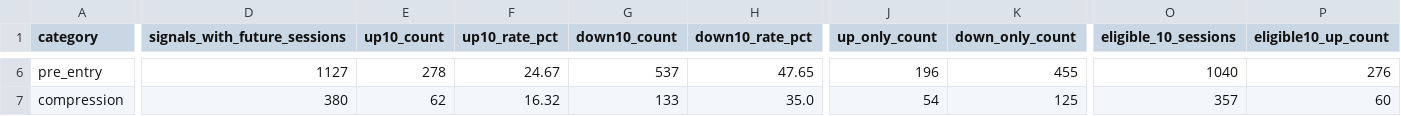
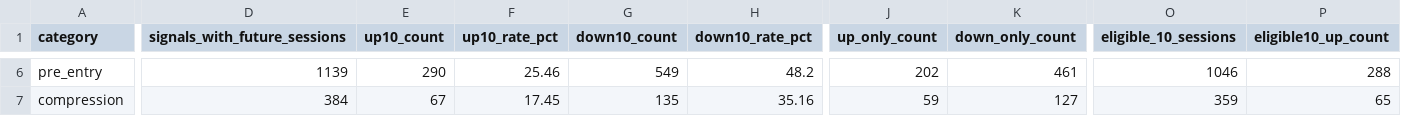
Before and after one commit to fwd5t2g5cw-ops/-daily-market-scanner, a CSV file: latest/six_signal_10pct/category_summary.csv, drawn as a sheet; only a part is shown, gaps mark what is left out; the diff covers the shown part only; the diff names each change by its address in the sheet, - before the commit and + after, or states it on an @@ line.

```diff
--- a/latest/six_signal_10pct/category_summary.csv
+++ b/latest/six_signal_10pct/category_summary.csv
-D6 (signals_with_future_sessions): 1127
+D6 (signals_with_future_sessions): 1139
-E6 (up10_count): 278
+E6 (up10_count): 290
-F6 (up10_rate_pct): 24.67
+F6 (up10_rate_pct): 25.46
-G6 (down10_count): 537
+G6 (down10_count): 549
-H6 (down10_rate_pct): 47.65
+H6 (down10_rate_pct): 48.2
-J6 (up_only_count): 196
+J6 (up_only_count): 202
-K6 (down_only_count): 455
+K6 (down_only_count): 461
-O6 (eligible_10_sessions): 1040
+O6 (eligible_10_sessions): 1046
-P6 (eligible10_up_count): 276
+P6 (eligible10_up_count): 288
-D7 (signals_with_future_sessions): 380
+D7 (signals_with_future_sessions): 384
-E7 (up10_count): 62
+E7 (up10_count): 67
-F7 (up10_rate_pct): 16.32
+F7 (up10_rate_pct): 17.45
-G7 (down10_count): 133
+G7 (down10_count): 135
-H7 (down10_rate_pct): 35.0
+H7 (down10_rate_pct): 35.16
-J7 (up_only_count): 54
+J7 (up_only_count): 59
-K7 (down_only_count): 125
+K7 (down_only_count): 127
-O7 (eligible_10_sessions): 357
+O7 (eligible_10_sessions): 359
-P7 (eligible10_up_count): 60
+P7 (eligible10_up_count): 65
```
Also changed, not shown: 43 edited cells elsewhere in this file, latest/six_signal_10pct/all_signal_forward_performance.csv, latest/six_signal_10pct/category_market_summary.csv, 4 other files.
